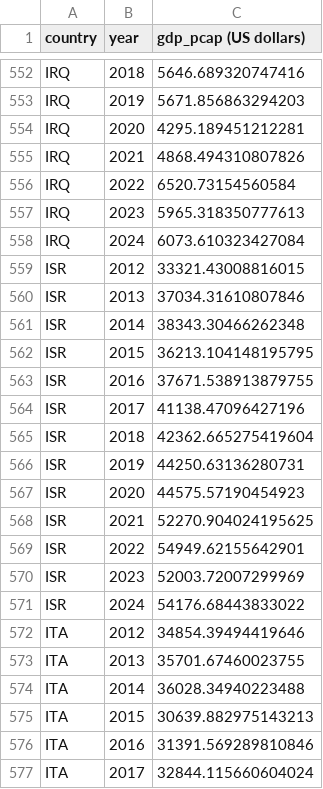
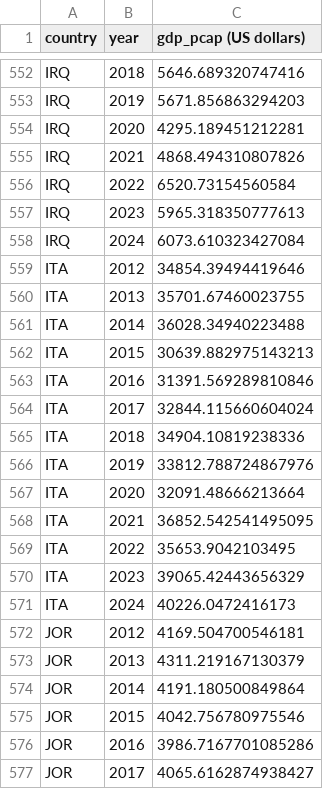
Before and after one commit to aliakbulut2002-bit/estimating_gdp, a CSV file: data/processed/gdp_panel.csv, drawn as a sheet; only a part is shown, gaps mark what is left out; the shorter side is filled out with more unchanged rows.

```diff
--- a/data/processed/gdp_panel.csv
+++ b/data/processed/gdp_panel.csv
@@ -558,15 +558,2 @@ IRQ,2023,5965.318350777613
 IRQ,2024,6073.610323427084
-ISR,2012,33321.43008816015
-ISR,2013,37034.31610807846
-ISR,2014,38343.30466262348
-ISR,2015,36213.104148195795
-ISR,2016,37671.538913879755
-ISR,2017,41138.47096427196
-ISR,2018,42362.665275419604
-ISR,2019,44250.63136280731
-ISR,2020,44575.57190454923
-ISR,2021,52270.904024195625
-ISR,2022,54949.62155642901
-ISR,2023,52003.72007299969
-ISR,2024,54176.68443833022
 ITA,2012,34854.39494419646
```
Also changed, not shown: 12 other files.
